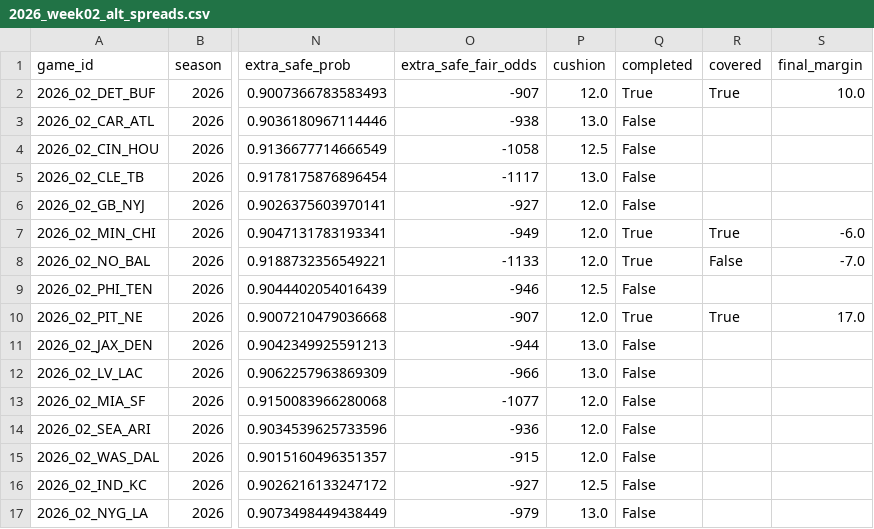
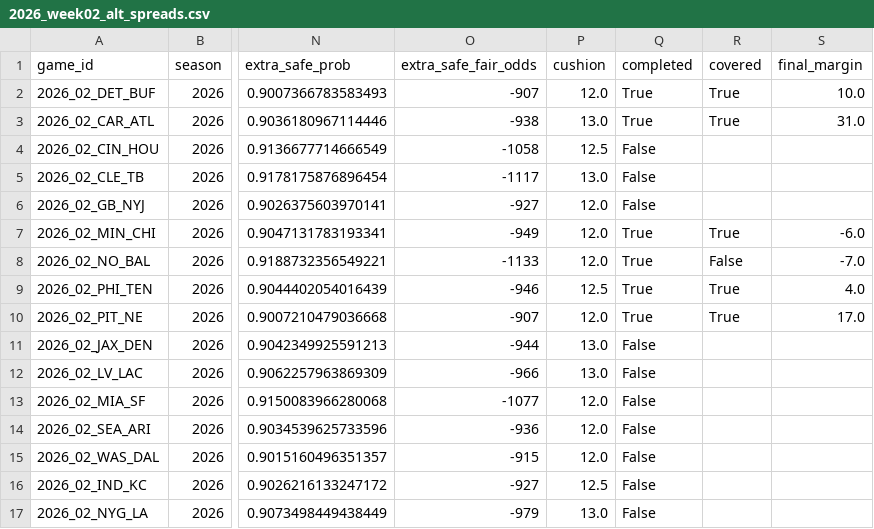
Before and after one commit to elanmuniz/NFL-predictor-site, a CSV file: data/2026_week02_alt_spreads.csv, drawn as a sheet; only a part is shown, gaps mark what is left out; the diff names each change by its address in the sheet, - before the commit and + after, or states it on an @@ line.

```diff
--- a/data/2026_week02_alt_spreads.csv
+++ b/data/2026_week02_alt_spreads.csv
-Q3 (completed): False
+Q3 (completed): True
-R3 (covered): (empty)
+R3 (covered): True
-S3 (final_margin): (empty)
+S3 (final_margin): 31.0
-Q9 (completed): False
+Q9 (completed): True
-R9 (covered): (empty)
+R9 (covered): True
-S9 (final_margin): (empty)
+S9 (final_margin): 4.0
```
Also changed, not shown: data/2026_week02.csv, data/2026_week02_fantasy.csv, 8 other files.
